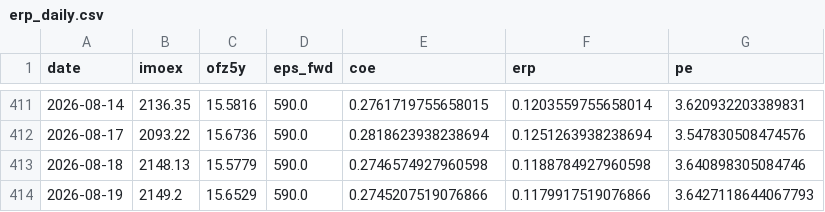
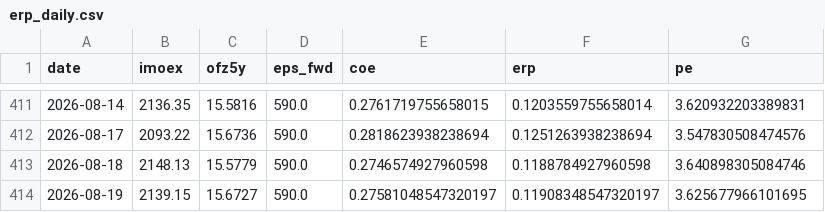
Before and after one commit to davidovaevgeshua-cloud/erp-dashboard, a CSV file: erp_daily.csv, drawn as a sheet; only a part is shown, gaps mark what is left out.

```diff
--- a/erp_daily.csv
+++ b/erp_daily.csv
@@ -413,2 +413,2 @@ date,imoex,ofz5y,eps_fwd,coe,erp,pe
 2026-08-18,2148.13,15.5779,590.0,0.2746574927960598,0.1188784927960598,3.640898305084746
-2026-08-19,2149.2,15.6529,590.0,0.2745207519076866,0.1179917519076866,3.6427118644067793
+2026-08-19,2139.15,15.6727,590.0,0.27581048547320197,0.11908348547320197,3.625677966101695
```
Also changed, not shown: erp_quarterly.csv, 2 other files.
